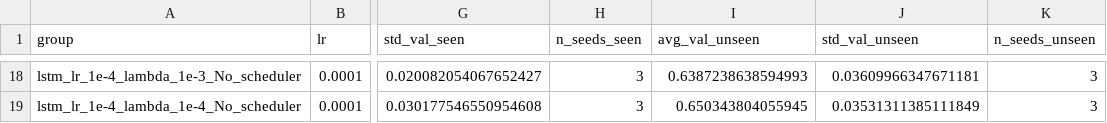
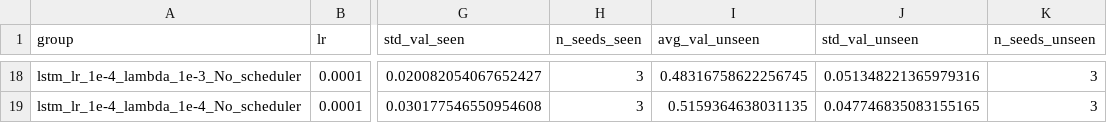
Before and after one commit to purentap/safer, a CSV file: OPENVLA_img_embeddings_auc_sweep_wandb_group_analysis.csv, drawn as a sheet; only a part is shown, gaps mark what is left out; the diff covers the shown part only; the diff names each change by its address in the sheet, - before the commit and + after, or states it on an @@ line.

```diff
--- a/OPENVLA_img_embeddings_auc_sweep_wandb_group_analysis.csv
+++ b/OPENVLA_img_embeddings_auc_sweep_wandb_group_analysis.csv
-I18 (avg_val_unseen): 0.6387238638594993
+I18 (avg_val_unseen): 0.48316758622256745
-J18 (std_val_unseen): 0.03609966347671181
+J18 (std_val_unseen): 0.051348221365979316
-I19 (avg_val_unseen): 0.650343804055945
+I19 (avg_val_unseen): 0.5159364638031135
-J19 (std_val_unseen): 0.03531311385111849
+J19 (std_val_unseen): 0.047746835083155165
```
Also changed, not shown: 32 edited cells elsewhere in this file, OPENVLA_img_embeddings_auc_sweep_results.csv, 21 other files.
